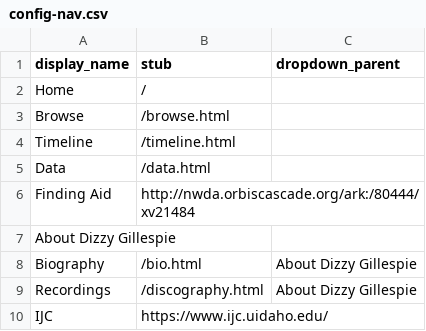
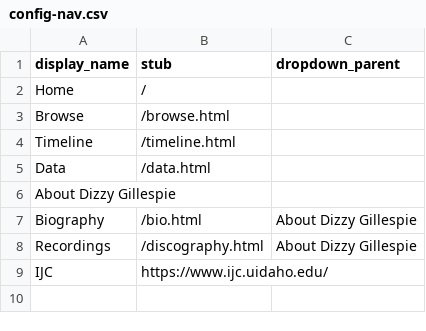
Before and after one commit to uidaholib/ijc-collection-template, a CSV file: _data/config-nav.csv, drawn as a sheet.

Commit message:
finding aid to about

```diff
--- a/_data/config-nav.csv
+++ b/_data/config-nav.csv
@@ -5,3 +5,2 @@ Timeline,/timeline.html,
 Data,/data.html,
-Finding Aid,http://nwda.orbiscascade.org/ark:/80444/xv21484
 About Dizzy Gillespie,,
```
Also changed, not shown: 1 other file.
